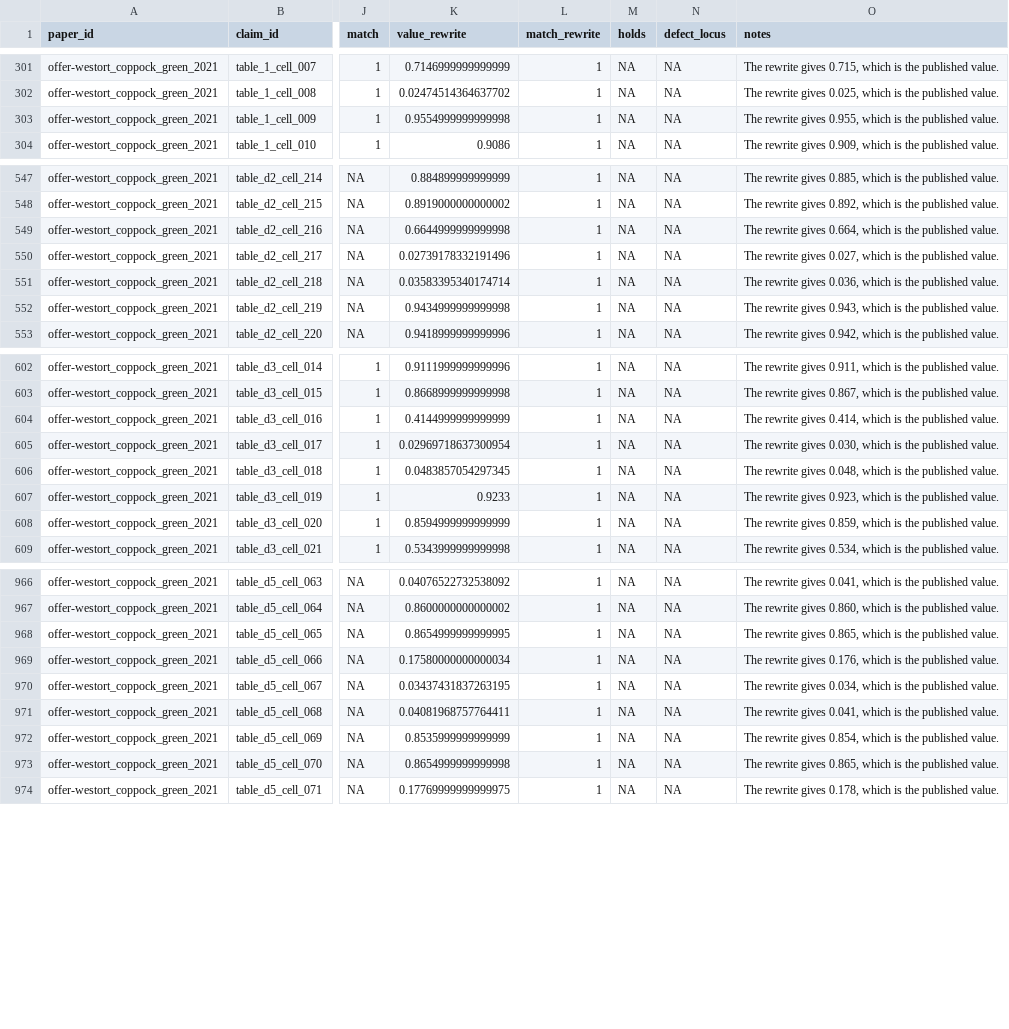
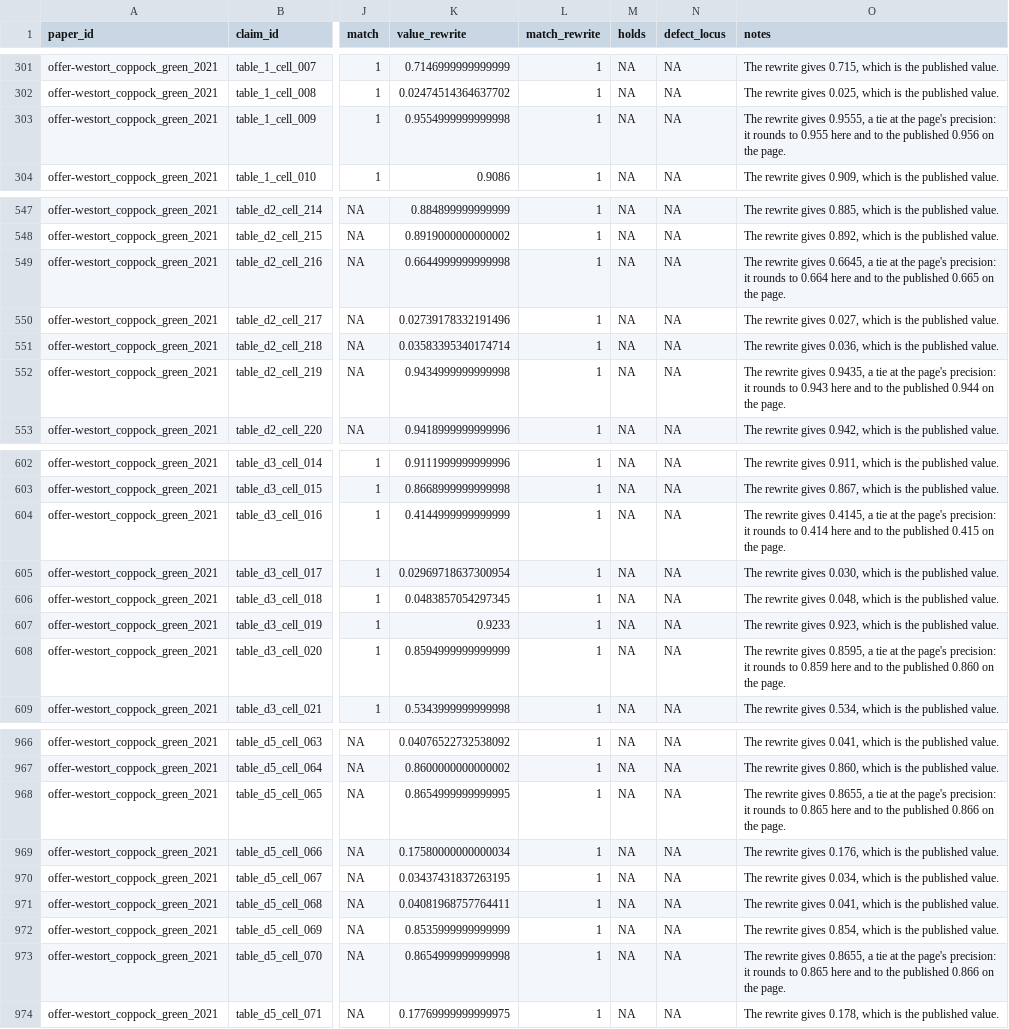
Before and after one commit to active-maintenance-aec/offer-westort_coppock_green_2021, a CSV file: ground_truth/offer-westort_coppock_green_2021_ground_truth.csv, drawn as a sheet; only a part is shown, gaps mark what is left out; the diff covers the shown part only; the diff names each change by its address in the sheet, - before the commit and + after, or states it on an @@ line.

```diff
--- a/ground_truth/offer-westort_coppock_green_2021_ground_truth.csv
+++ b/ground_truth/offer-westort_coppock_green_2021_ground_truth.csv
-O303 (notes): …rewrite gives 0.955, which is the published value.
+O303 (notes): …rewrite gives 0.9555, a tie at the page's precision: it rounds to 0.955 here and to the published 0.956 on the page.
-O549 (notes): …rewrite gives 0.664, which is the published value.
+O549 (notes): …rewrite gives 0.6645, a tie at the page's precision: it rounds to 0.664 here and to the published 0.665 on the page.
-O552 (notes): …rewrite gives 0.943, which is the published value.
+O552 (notes): …rewrite gives 0.9435, a tie at the page's precision: it rounds to 0.943 here and to the published 0.944 on the page.
-O604 (notes): …rewrite gives 0.414, which is the published value.
+O604 (notes): …rewrite gives 0.4145, a tie at the page's precision: it rounds to 0.414 here and to the published 0.415 on the page.
-O608 (notes): …rewrite gives 0.859, which is the published value.
+O608 (notes): …rewrite gives 0.8595, a tie at the page's precision: it rounds to 0.859 here and to the published 0.860 on the page.
-O968 (notes): …rewrite gives 0.865, which is the published value.
+O968 (notes): …rewrite gives 0.8655, a tie at the page's precision: it rounds to 0.865 here and to the published 0.866 on the page.
-O973 (notes): …rewrite gives 0.865, which is the published value.
+O973 (notes): …rewrite gives 0.8655, a tie at the page's precision: it rounds to 0.865 here and to the published 0.866 on the page.
```
Also changed, not shown: 15 edited cells elsewhere in this file, 1 other file.
